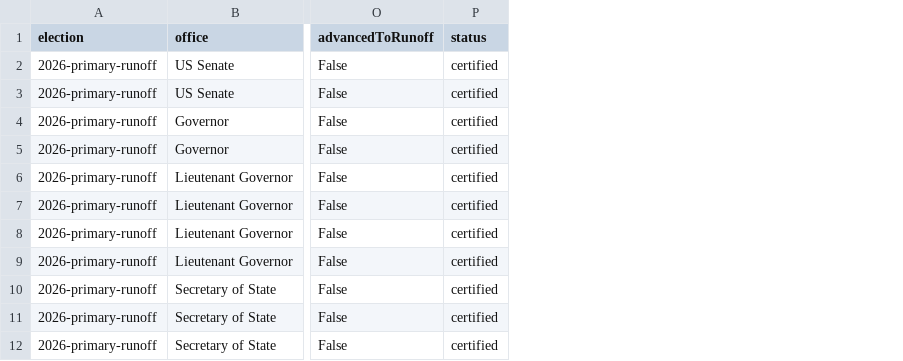
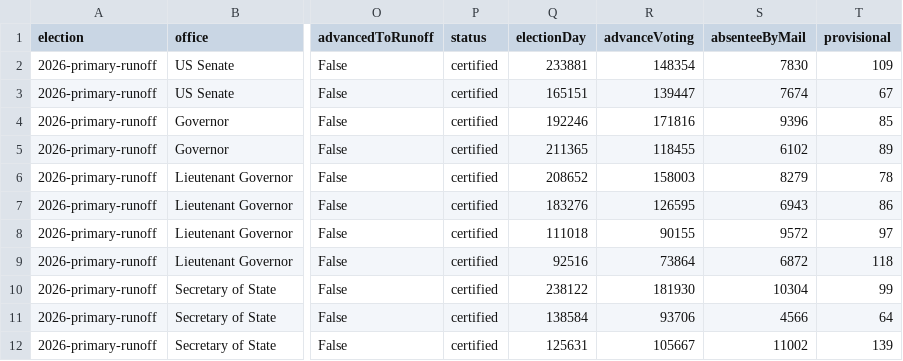
Before and after one commit to Votega/ga-races-elections, a CSV file: results/2026-primary-runoff/results.csv, drawn as a sheet; only a part is shown, gaps mark what is left out; the diff names each change by its address in the sheet, - before the commit and + after, or states it on an @@ line.

```diff
--- a/results/2026-primary-runoff/results.csv
+++ b/results/2026-primary-runoff/results.csv
+column Q (electionDay), rows 2-12: 233881 | 165151 | 192246 | 211365 | 208652 | 183276 | 111018 | 92516 | 238122 | 138584 | 125631
+column R (advanceVoting), rows 2-12: 148354 | 139447 | 171816 | 118455 | 158003 | 126595 | 90155 | 73864 | 181930 | 93706 | 105667
+column S (absenteeByMail), rows 2-12: 7830 | 7674 | 9396 | 6102 | 8279 | 6943 | 9572 | 6872 | 10304 | 4566 | 11002
+column T (provisional), rows 2-12: 109 | 67 | 85 | 89 | 78 | 86 | 97 | 118 | 99 | 64 | 139
```
Also changed, not shown: results/2026-special-us-house-13-runoff/results.csv, results/2026-special-us-house-13/results.csv, 16 other files.
